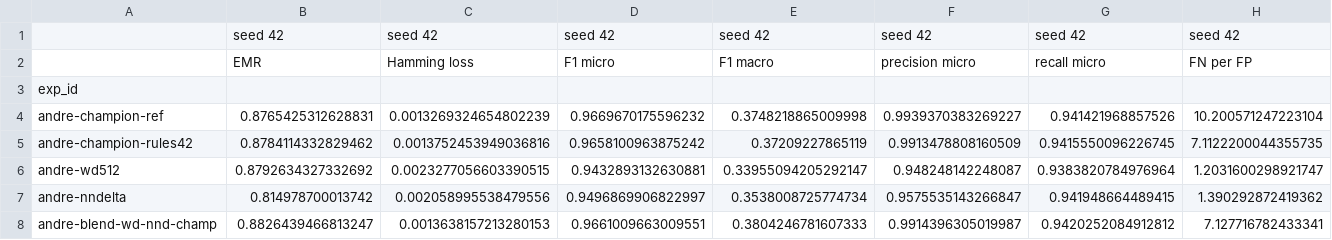
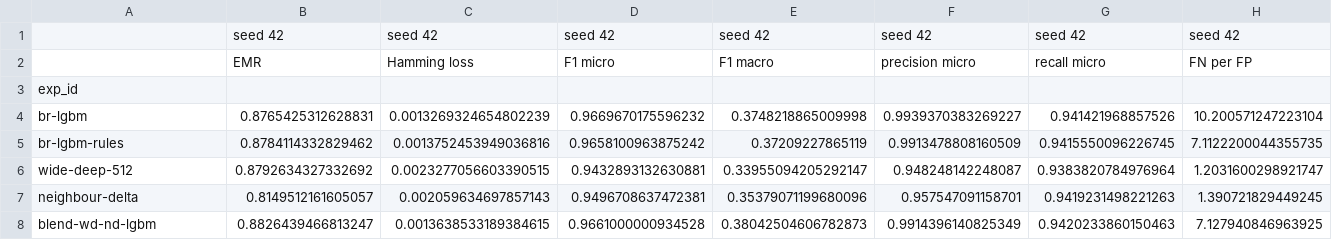
Before and after one commit to therealblitz00/ECQ, a CSV file: data/derived/sprint2_andre_comparison.csv, drawn as a sheet; only a part is shown; removed rows and columns are numbered as before the commit, all else as after; rows hold the shown columns only; the diff names each change by its address in the sheet, - before the commit and + after, or states it on an @@ line.

```diff
--- a/data/derived/sprint2_andre_comparison.csv
+++ b/data/derived/sprint2_andre_comparison.csv
-A4: andre-champion-ref
+A4: br-lgbm
-A5: andre-champion-rules42
+A5: br-lgbm-rules
-A6: andre-wd512
+A6: wide-deep-512
-row 7: andre-nndelta | 0.814978700013742 | 0.002058995538479556 | 0.9496869906822997 | 0.3538008725774734 | 0.9575535143266847 | 0.941948664489415 | 1.390292872419362
-row 8: andre-blend-wd-nnd-champ | 0.8826439466813247 | 0.0013638157213280153 | 0.9661009663009551 | 0.3804246781607333 | 0.9914396305019987 | 0.9420252084912812 | 7.127716782433341
+row 7: neighbour-delta | 0.8149512161605057 | 0.002059634697857143 | 0.9496708637472381 | 0.35379071199680096 | 0.957547091158701 | 0.9419231498221263 | 1.390721829449245
+row 8: blend-wd-nd-lgbm | 0.8826439466813247 | 0.0013638533189384615 | 0.9661000000934528 | 0.38042504606782873 | 0.9914396140825349 | 0.9420233860150463 | 7.127940846963925
```
Also changed, not shown: data/derived/sprint2_andre_significance.csv, data/derived/sprint2_experiment_results.csv, 2 other files.
